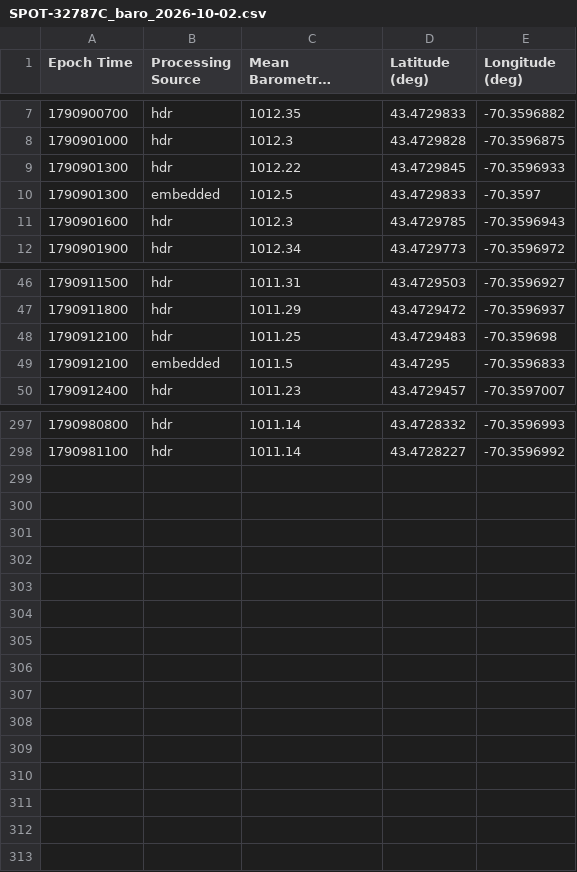
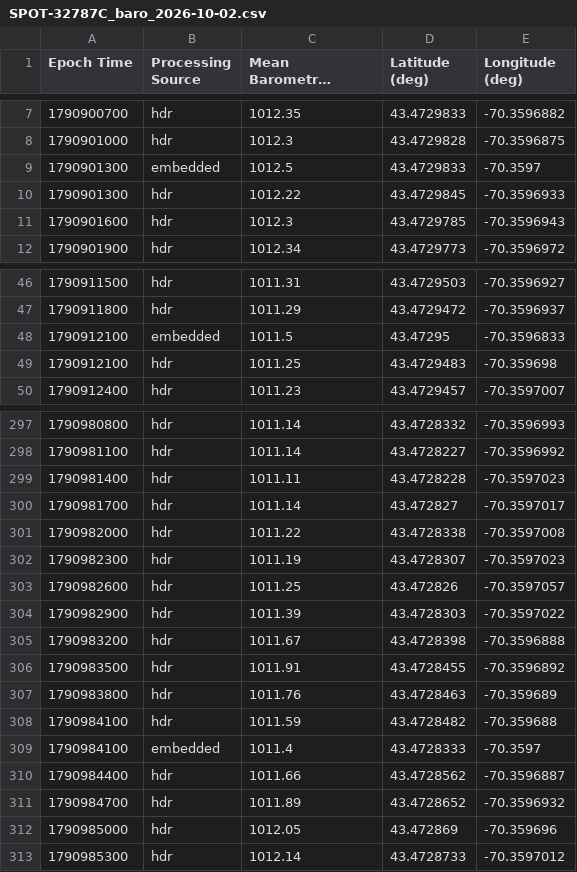
Before and after one commit to ekelting/UNE-Camp-Ellis-SPOT-32787C, a CSV file: data/live/2026/SPOT-32787C_baro_2026-10-02.csv, drawn as a sheet; only a part is shown, gaps mark what is left out; long unchanged cells end in …; the diff covers the shown part only; the diff names each change by its address in the sheet, - before the commit and + after, or states it on an @@ line.

```diff
--- a/data/live/2026/SPOT-32787C_baro_2026-10-02.csv
+++ b/data/live/2026/SPOT-32787C_baro_2026-10-02.csv
@@ row 10 moved to row 9: 1790901300 @@
@@ row 49 moved to row 48: 1790912100 @@
+row 299: 1790981400 | hdr | 1011.11 | 43.4728228 | -70.3597023
+row 300: 1790981700 | hdr | 1011.14 | 43.472827 | -70.3597017
+row 301: 1790982000 | hdr | 1011.22 | 43.4728338 | -70.3597008
+row 302: 1790982300 | hdr | 1011.19 | 43.4728307 | -70.3597023
+row 303: 1790982600 | hdr | 1011.25 | 43.472826 | -70.3597057
+row 304: 1790982900 | hdr | 1011.39 | 43.4728303 | -70.3597022
+row 305: 1790983200 | hdr | 1011.67 | 43.4728398 | -70.3596888
+row 306: 1790983500 | hdr | 1011.91 | 43.4728455 | -70.3596892
+row 307: 1790983800 | hdr | 1011.76 | 43.4728463 | -70.359689
+row 308: 1790984100 | hdr | 1011.59 | 43.4728482 | -70.359688
+row 309: 1790984100 | embedded | 1011.4 | 43.4728333 | -70.3597
+row 310: 1790984400 | hdr | 1011.66 | 43.4728562 | -70.3596887
+row 311: 1790984700 | hdr | 1011.89 | 43.4728652 | -70.3596932
+row 312: 1790985000 | hdr | 1012.05 | 43.472869 | -70.359696
+row 313: 1790985300 | hdr | 1012.14 | 43.4728733 | -70.3597012
```
Also changed, not shown: 6 moved rows elsewhere in this file, data/live/2026/SPOT-32787C_waves_2026-10-02.csv, data/live/SPOT-32787C_status.csv, 7 other files.
